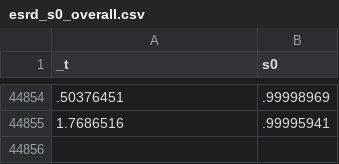
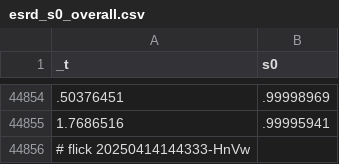
Before and after one commit to abikesa/gpt-memory, a CSV file: kitabo/ensi/testbin/test3/assets/csv/esrd_s0_overall.csv, drawn as a sheet; only a part is shown, gaps mark what is left out.

Commit message:
kitabo/ensi/testbin/test3/assets/csv/esrd_s0_overall.csv

```diff
--- a/kitabo/ensi/testbin/test3/assets/csv/esrd_s0_overall.csv
+++ b/kitabo/ensi/testbin/test3/assets/csv/esrd_s0_overall.csv
@@ -44855 +44855,2 @@ _t,s0
 1.7686516,.99995941
+# flick 20250414144333-HnVw
```
